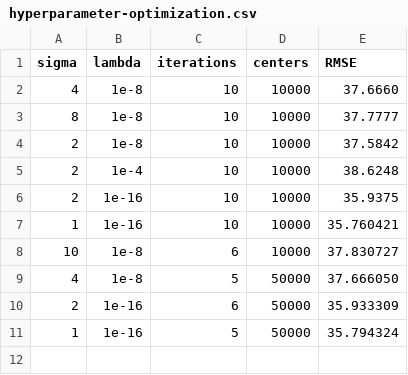
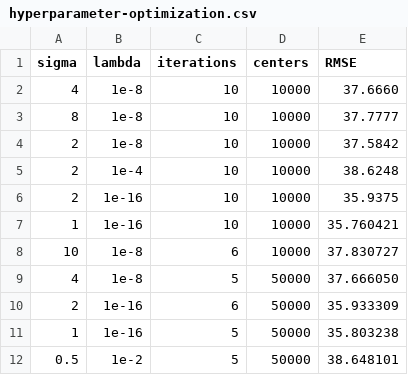
Before and after one commit to Davide95/FALKON_paper, a CSV file: Experiments/OT_Delay/hyperparameter-optimization.csv, drawn as a sheet.

Commit message:
New experiments provided

```diff
--- a/Experiments/OT_Delay/hyperparameter-optimization.csv
+++ b/Experiments/OT_Delay/hyperparameter-optimization.csv
@@ -10,2 +10,3 @@ sigma, lambda, iterations, centers, RMSE
 2, 1e-16, 6, 50000, 35.933309
-1, 1e-16, 5, 50000, 35.794324
+1, 1e-16, 5, 50000, 35.803238
+0.5, 1e-2, 5, 50000, 38.648101
```
Also changed, not shown: 1 other file.
